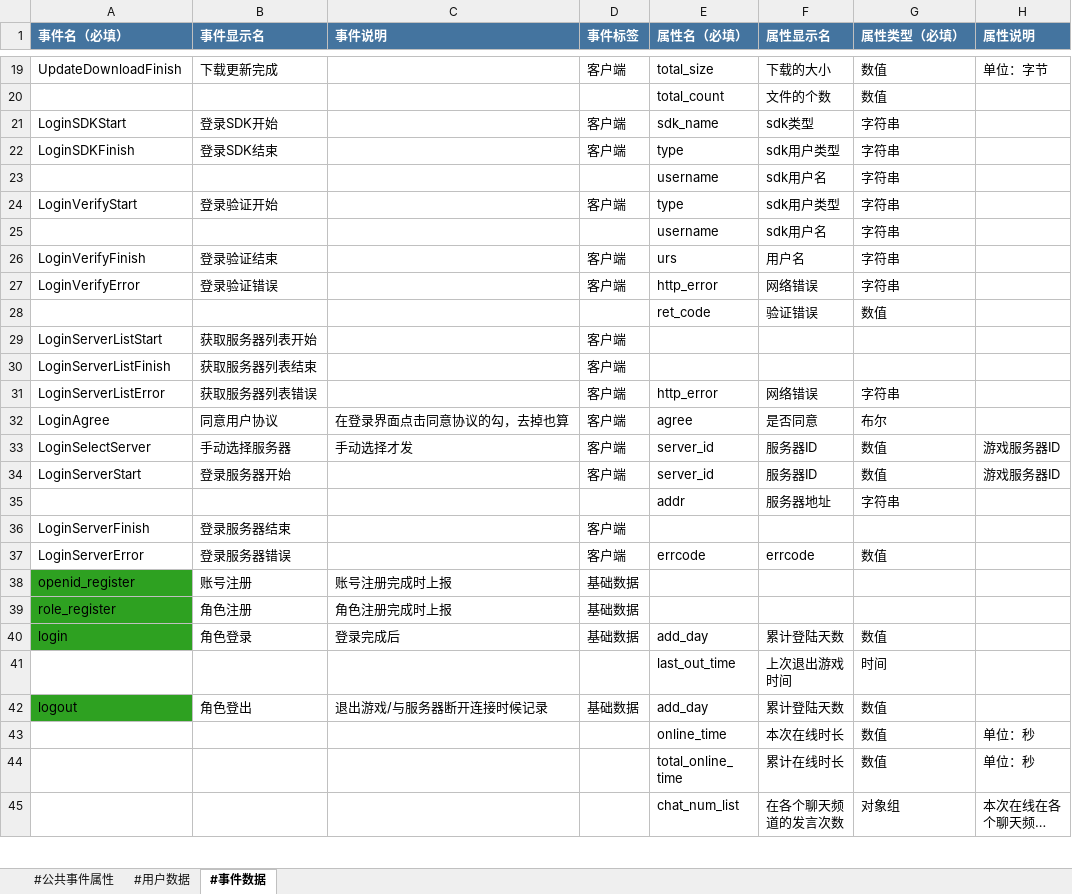
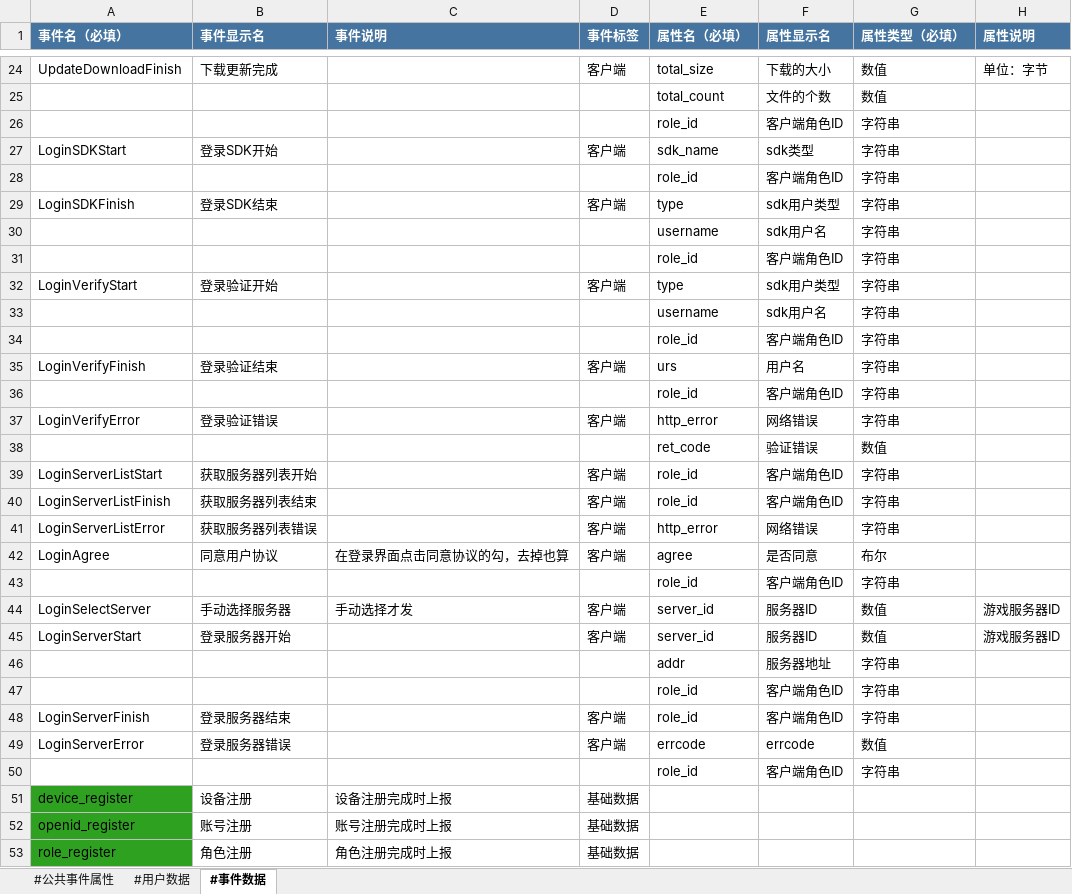
Before and after one commit to suweisheng/Little, an Excel workbook: td_check/K1埋点.xlsx, sheet #事件数据, drawn as a sheet; only a part is shown, gaps mark what is left out; the shorter side is filled out with more unchanged rows; long unchanged cells end in …; values as stored, in another font and other column widths than the file's, no borders; addresses are those after the commit; the diff covers the shown part only; the diff names each change by its address in the sheet, - before the commit and + after, or states it on an @@ line.

```diff
--- a/td_check/K1埋点.xlsx (sheet #事件数据)
+++ b/td_check/K1埋点.xlsx (sheet #事件数据)
+row 26:  |  |  |  | role_id | 客户端角色ID | 字符串
+row 28:  |  |  |  | role_id | 客户端角色ID | 字符串
+row 31:  |  |  |  | role_id | 客户端角色ID | 字符串
+row 34:  |  |  |  | role_id | 客户端角色ID | 字符串
+row 36:  |  |  |  | role_id | 客户端角色ID | 字符串
-E39:E40 (属性名（必填）): (empty)
+E39:E40 (属性名（必填）): role_id
-F39:F40 (属性显示名): (empty)
+F39:F40 (属性显示名): 客户端角色ID
-G39:G40 (属性类型（必填）): (empty)
+G39:G40 (属性类型（必填）): 字符串
+row 43:  |  |  |  | role_id | 客户端角色ID | 字符串
+row 47:  |  |  |  | role_id | 客户端角色ID | 字符串
-E48 (属性名（必填）): (empty)
+E48 (属性名（必填）): role_id
-F48 (属性显示名): (empty)
+F48 (属性显示名): 客户端角色ID
-G48 (属性类型（必填）): (empty)
+G48 (属性类型（必填）): 字符串
+row 50:  |  |  |  | role_id | 客户端角色ID | 字符串
+row 51: device_register | 设备注册 | 设备注册完成时上报 | 基础数据
```
Also changed, not shown: 86 added rows, 2 removed rows, 34 edited cells, cell formats and merged cells elsewhere in this sheet, sheet #用户数据, sheet #公共事件属性, 5 other files.
